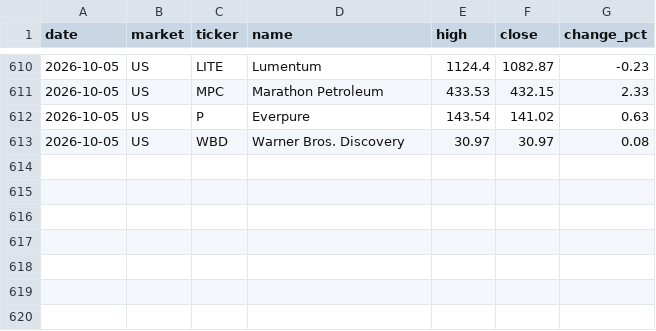
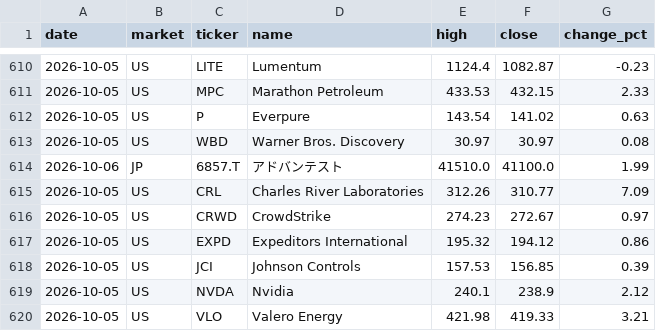
Before and after one commit to su402011-hash/high52-scanner, a CSV file: outputs/history.csv, drawn as a sheet; only a part is shown, gaps mark what is left out.

```diff
--- a/outputs/history.csv
+++ b/outputs/history.csv
@@ -613 +613,8 @@
 2026-10-05,US,WBD,Warner Bros. Discovery,30.97,30.97,0.08
+2026-10-06,JP,6857.T,アドバンテスト,41510.0,41100.0,1.99
+2026-10-05,US,CRL,Charles River Laboratories,312.26,310.77,7.09
+2026-10-05,US,CRWD,CrowdStrike,274.23,272.67,0.97
+2026-10-05,US,EXPD,Expeditors International,195.32,194.12,0.86
+2026-10-05,US,JCI,Johnson Controls,157.53,156.85,0.39
+2026-10-05,US,NVDA,Nvidia,240.1,238.9,2.12
+2026-10-05,US,VLO,Valero Energy,421.98,419.33,3.21
```
Also changed, not shown: outputs/ranking.csv, 4 other files.
